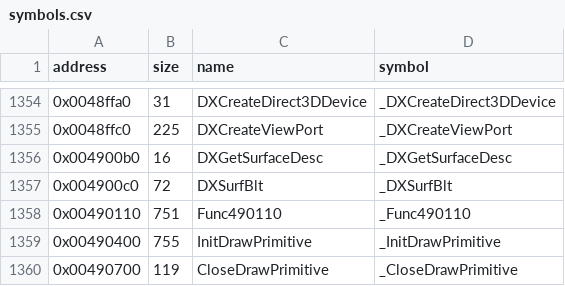
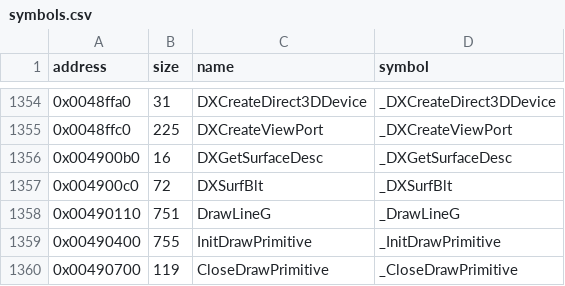
Before and after one commit to LostArtefacts/tr03, a CSV file: config/symbols.csv, drawn as a sheet; only a part is shown, gaps mark what is left out.

Commit message:
Name the software line drawer

```diff
--- a/config/symbols.csv
+++ b/config/symbols.csv
@@ -1357,3 +1357,3 @@ address,size,name,symbol
 0x004900c0,72,DXSurfBlt,_DXSurfBlt
-0x00490110,751,Func490110,_Func490110
+0x00490110,751,DrawLineG,_DrawLineG
 0x00490400,755,InitDrawPrimitive,_InitDrawPrimitive
```
Also changed, not shown: 3 other files.
